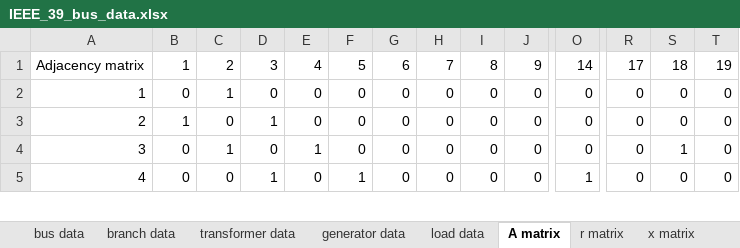
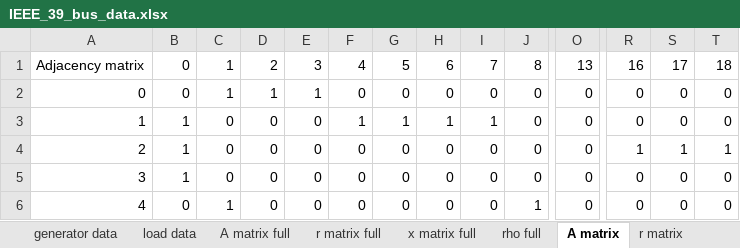
Before and after one commit to carlacupcake/CE295-OPF, an Excel workbook: IEEE 39 Test Bus Data/IEEE_39_bus_data.xlsx, sheet A matrix, drawn as a sheet; only a part is shown, gaps mark what is left out; values as stored, in another font and other column widths than the file's, no borders; conditional formats not drawn; removed rows and columns are numbered as before the commit, all else as after; rows hold the shown columns only; the diff covers the shown part only; the diff names each change by its address in the sheet, - before the commit and + after, or states it on an @@ line.

```diff
--- a/IEEE 39 Test Bus Data/IEEE_39_bus_data.xlsx (sheet A matrix)
+++ b/IEEE 39 Test Bus Data/IEEE_39_bus_data.xlsx (sheet A matrix)
+sheet tab: A matrix full
+sheet tab: r matrix full
+sheet tab: x matrix full
+sheet tab: rho full
-row 1: Adjacency matrix | 1 | 2 | 3 | 4 | 5 | 6 | 7 | 8 | 9 | 14 | 17 | 18 | 19
+row 1: Adjacency matrix | 0 | 1 | 2 | 3 | 4 | 5 | 6 | 7 | 8 | 13 | 16 | 17 | 18
+row 2: 0 | 0 | 1 | 1 | 1 | 0 | 0 | 0 | 0 | 0 | 0 | 0 | 0 | 0
-B3: 0
+B3: 1
-C3: 1
+C3: 0
-F3: 0
+F3: 1
-G3: 0
+G3: 1
-H3: 0
+H3: 1
-I3: 0
+I3: 1
-D4: 1
+D4: 0
-R4: 0
+R4: 1
-S4: 0
+S4: 1
-T4: 0
+T4: 1
-B5: 0
+B5: 1
-C5: 1
+C5: 0
-E5: 1
+E5: 0
-S5: 1
+S5: 0
-C6: 0
+C6: 1
-D6: 1
+D6: 0
-F6: 1
+F6: 0
-J6: 0
+J6: 1
-O6: 1
+O6: 0
```
Also changed, not shown: 1 removed row and 179 edited cells elsewhere in this sheet, sheet r matrix, sheet x matrix, sheet rho, 3 other files.
